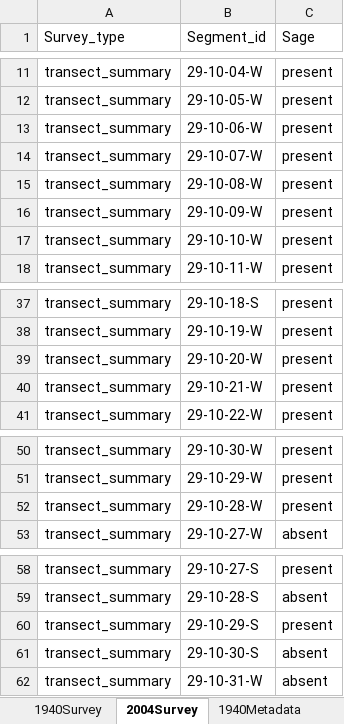
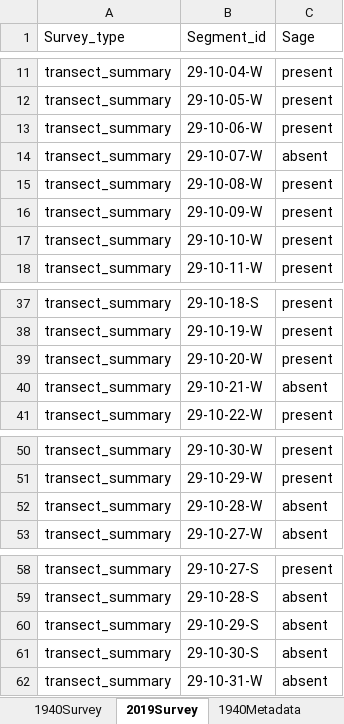
Before and after one commit to stevensjt/Sage_GLO, an Excel workbook: data/T29R10_data.xlsx, sheet 2019Survey, drawn as a sheet; only a part is shown, gaps mark what is left out; values as stored, in another font and other column widths than the file's, no borders; the diff names each change by its address in the sheet, - before the commit and + after, or states it on an @@ line.

```diff
--- a/data/T29R10_data.xlsx (sheet 2019Survey)
+++ b/data/T29R10_data.xlsx (sheet 2019Survey)
-sheet tab: 2004Survey
+sheet tab: 2019Survey
-C14 (Sage): present
+C14 (Sage): absent
-C40 (Sage): present
+C40 (Sage): absent
-C52 (Sage): present
+C52 (Sage): absent
-C60 (Sage): present
+C60 (Sage): absent
```
Also changed, not shown: data/T29R09_data.xlsx, data/T29R11_data.xlsx, 7 other files.
